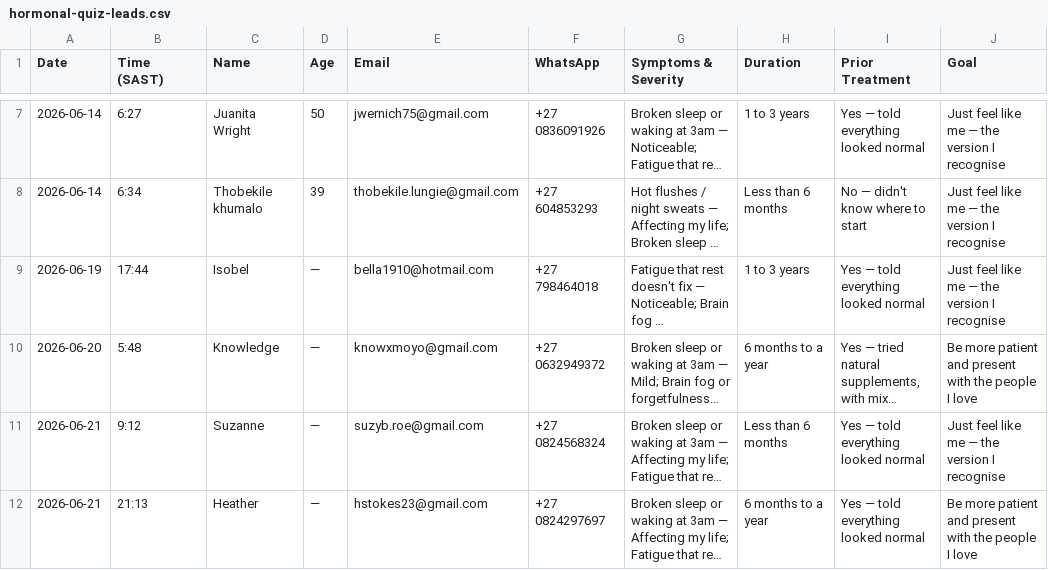
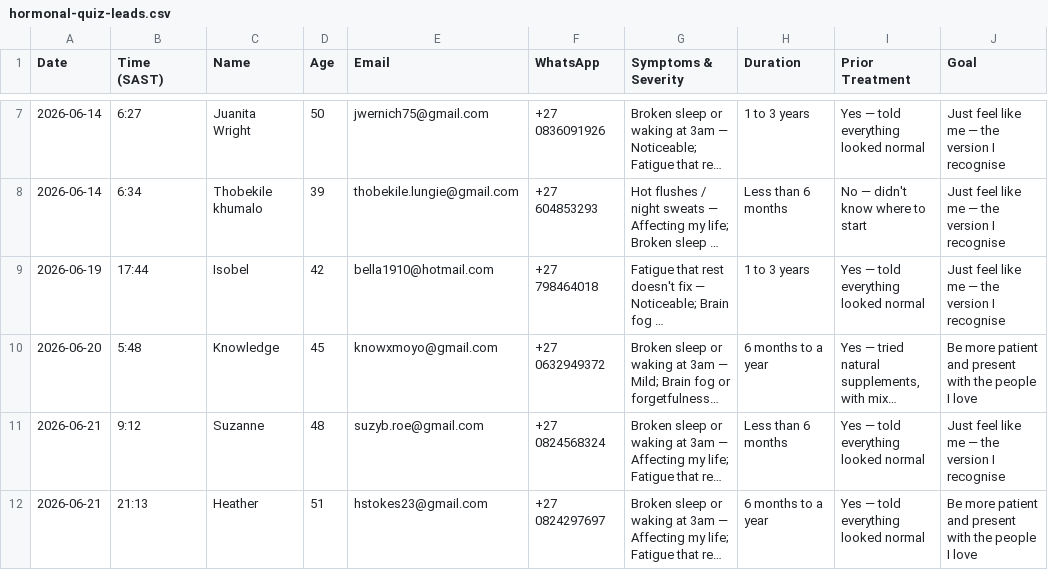
Before and after one commit to vyager-digital/Dr-Bernie-Lurie, a CSV file: hormonal-quiz-leads.csv, drawn as a sheet; only a part is shown, gaps mark what is left out; long unchanged cells end in …; the diff names each change by its address in the sheet, - before the commit and + after, or states it on an @@ line.

Commit message:
Auto-commit — 2026-06-22 14:09

```diff
--- a/hormonal-quiz-leads.csv
+++ b/hormonal-quiz-leads.csv
-D9 (Age): —
+D9 (Age): 42
-D10 (Age): —
+D10 (Age): 45
-D11 (Age): —
+D11 (Age): 48
-D12 (Age): —
+D12 (Age): 51
```
